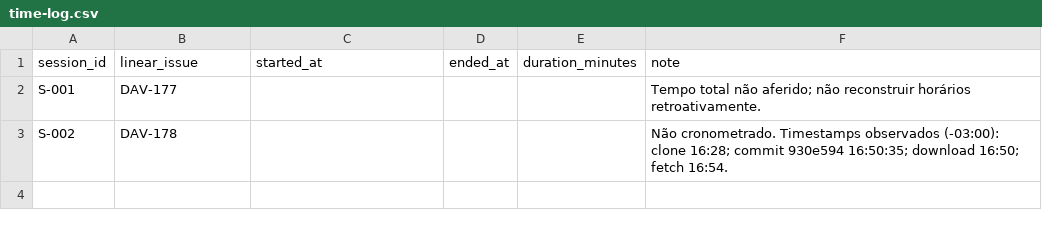
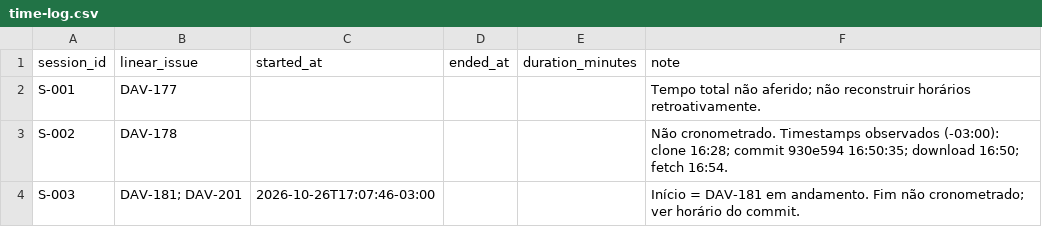
Before and after one commit to DavidGrinber/ai-master-challenge, a CSV file: submissions/david-grinberg/process-log/time-log.csv, drawn as a sheet; the diff names each change by its address in the sheet, - before the commit and + after, or states it on an @@ line.

```diff
--- a/submissions/david-grinberg/process-log/time-log.csv
+++ b/submissions/david-grinberg/process-log/time-log.csv
+row 4: S-003 | DAV-181; DAV-201 | 2026-10-26T17:07:46-03:00 |  |  | Início = DAV-181 em andamento. Fim não cronometrado; ver horário do commit.
```
Also changed, not shown: submissions/david-grinberg/process-log/evidence-index.csv, 14 other files.
